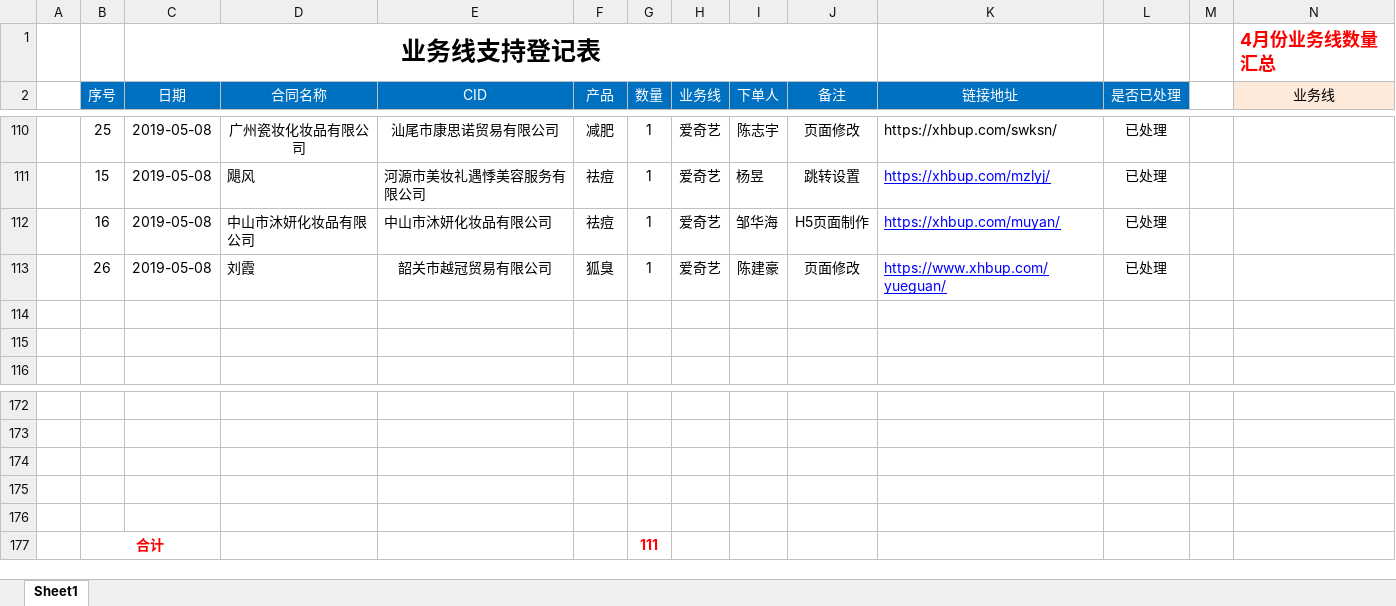
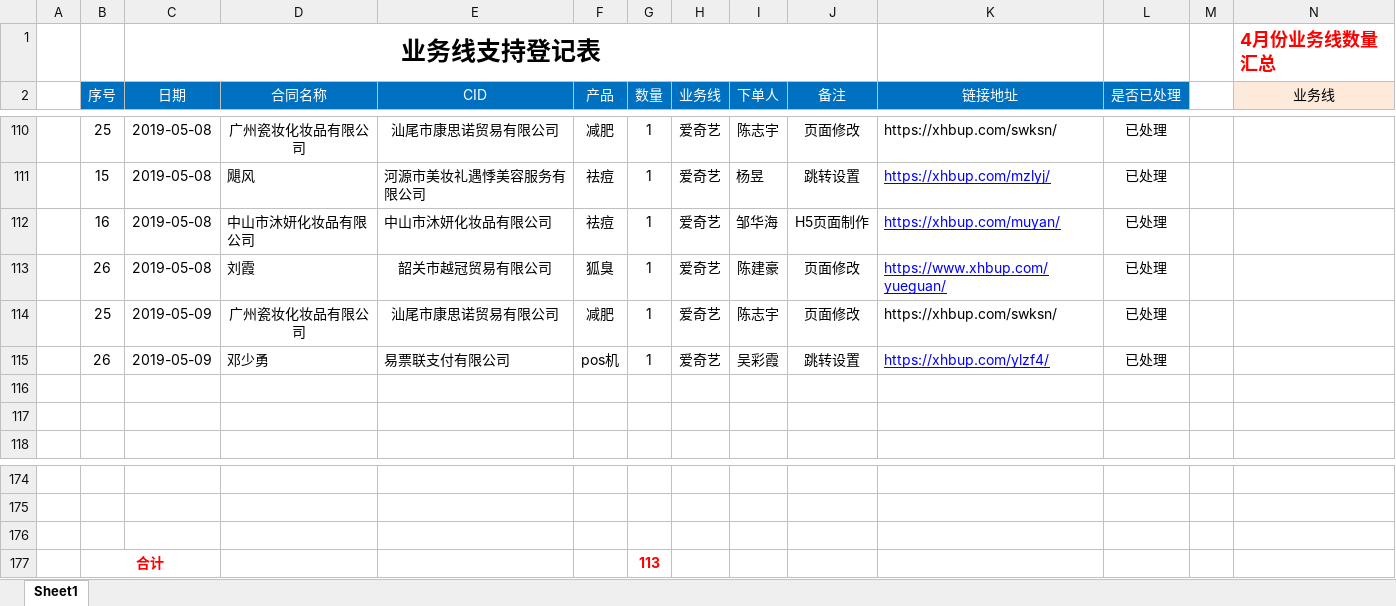
Before and after one commit to a279623002/myWork, an Excel workbook: 业务线技术支持登记表格式-5月.xlsx, sheet Sheet1, drawn as a sheet; only a part is shown, gaps mark what is left out; values as stored, in another font and other column widths than the file's, no borders; charts and pictures not drawn; removed rows and columns are numbered as before the commit, all else as after; rows hold the shown columns only; the diff names each change by its address in the sheet, - before the commit and + after, or states it on an @@ line.

```diff
--- a/业务线技术支持登记表格式-5月.xlsx (sheet Sheet1)
+++ b/业务线技术支持登记表格式-5月.xlsx (sheet Sheet1)
+row 114:  | 25 | 2019-05-09 | 广州瓷妆化妆品有限公司 | 汕尾市康思诺贸易有限公司 | 减肥 | 1 | 爱奇艺 | 陈志宇 | 页面修改 | https://xhbup.com/swksn/ | 已处理
+row 115:  | 26 | 2019-05-09 | 邓少勇 | 易票联支付有限公司 | pos机 | 1 | 爱奇艺 | 吴彩霞 | 跳转设置 | https://xhbup.com/ylzf4/ | 已处理
-row 177: (empty)
+row 177:  | 合计 |  |  |  |  | 113
+B177:C177 merged
-row 176: (empty)
-row 177:  | 合计 |  |  |  |  | 111
```
Also changed, not shown: charts or pictures, 12 other files.
